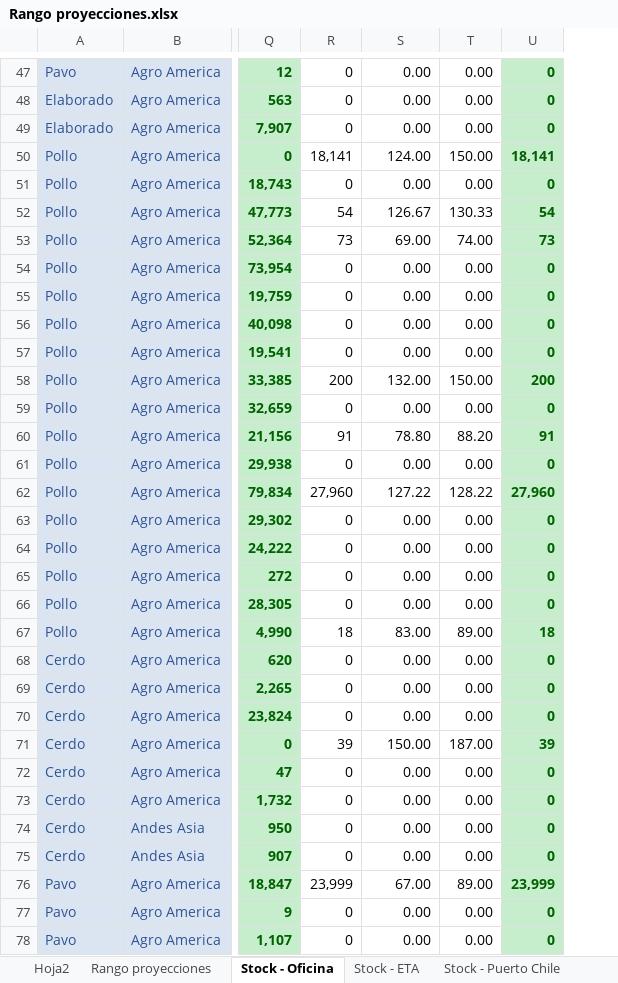
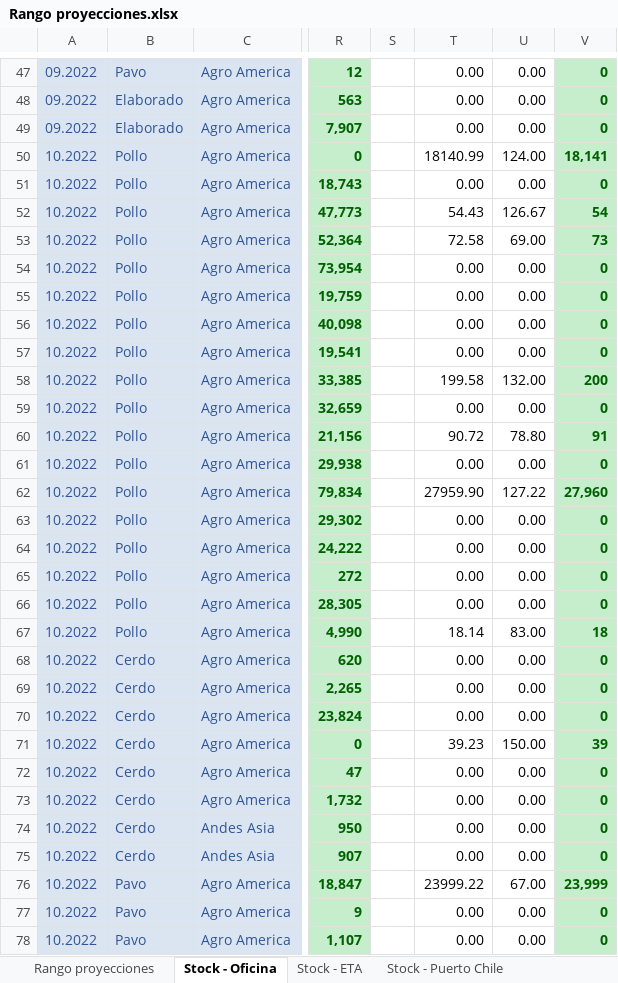
Before and after one commit to tiarasilva/Proyecciones-S-OP, an Excel workbook: Internacional/Rango proyecciones.xlsx, sheet Stock - Oficina, drawn as a sheet; only a part is shown, gaps mark what is left out; values as stored, in another font and other column widths than the file's, no borders; removed rows and columns are numbered as before the commit, all else as after; the diff covers the shown part only; the diff names each change by its address in the sheet, - before the commit and + after, or states it on an @@ line.

```diff
--- a/Internacional/Rango proyecciones.xlsx (sheet Stock - Oficina)
+++ b/Internacional/Rango proyecciones.xlsx (sheet Stock - Oficina)
-sheet tab: Hoja2
+column A, rows 47-78: 09.2022 | 09.2022 | 09.2022 | 10.2022 | 10.2022 | 10.2022 | 10.2022 | 10.2022 | 10.2022 | 10.2022 | 10.2022 | 10.2022 | 10.2022 | 10.2022 | 10.2022 | 10.2022 | 10.2022 | 10.2022 | 10.2022 | 10.2022 | 10.2022 | 10.2022 | 10.2022 | 10.2022 | 10.2022 | 10.2022 | 10.2022 | 10.2022 | 10.2022 | 10.2022 | 10.2022 | 10.2022
-column R, rows 47-78: 0 | 0 | 0 | 18,141 | 0 | 54 | 73 | 0 | 0 | 0 | 0 | 200 | 0 | 91 | 0 | 27,960 | 0 | 0 | 0 | 0 | 18 | 0 | 0 | 0 | 39 | 0 | 0 | 0 | 0 | 23,999 | 0 | 0
+column S, empty
-T50: 124.00
+T50: 18140.99
-U50: 150.00
+U50: 124.00
-T52: 126.67
+T52: 54.43
-U52: 130.33
+U52: 126.67
-T53: 69.00
+T53: 72.58
-U53: 74.00
+U53: 69.00
-T58: 132.00
+T58: 199.58
-U58: 150.00
+U58: 132.00
-T60: 78.80
+T60: 90.72
-U60: 88.20
+U60: 78.80
-T62: 127.22
+T62: 27959.90
-U62: 128.22
+U62: 127.22
-T67: 83.00
+T67: 18.14
-U67: 89.00
+U67: 83.00
-T71: 150.00
+T71: 39.23
-U71: 187.00
+U71: 150.00
-T76: 67.00
+T76: 23999.22
-U76: 89.00
+U76: 67.00
```
Also changed, not shown: 194 edited cells elsewhere in this sheet, sheet Stock - Puerto Chile, sheet Rango proyecciones, 7 other files.
